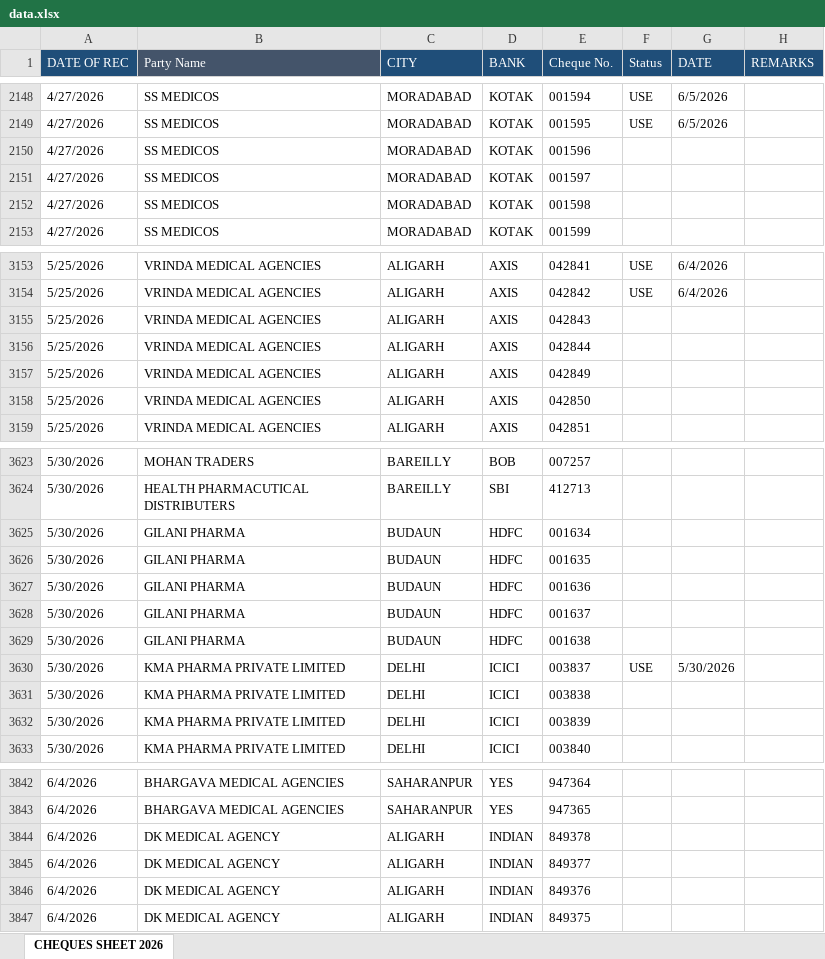
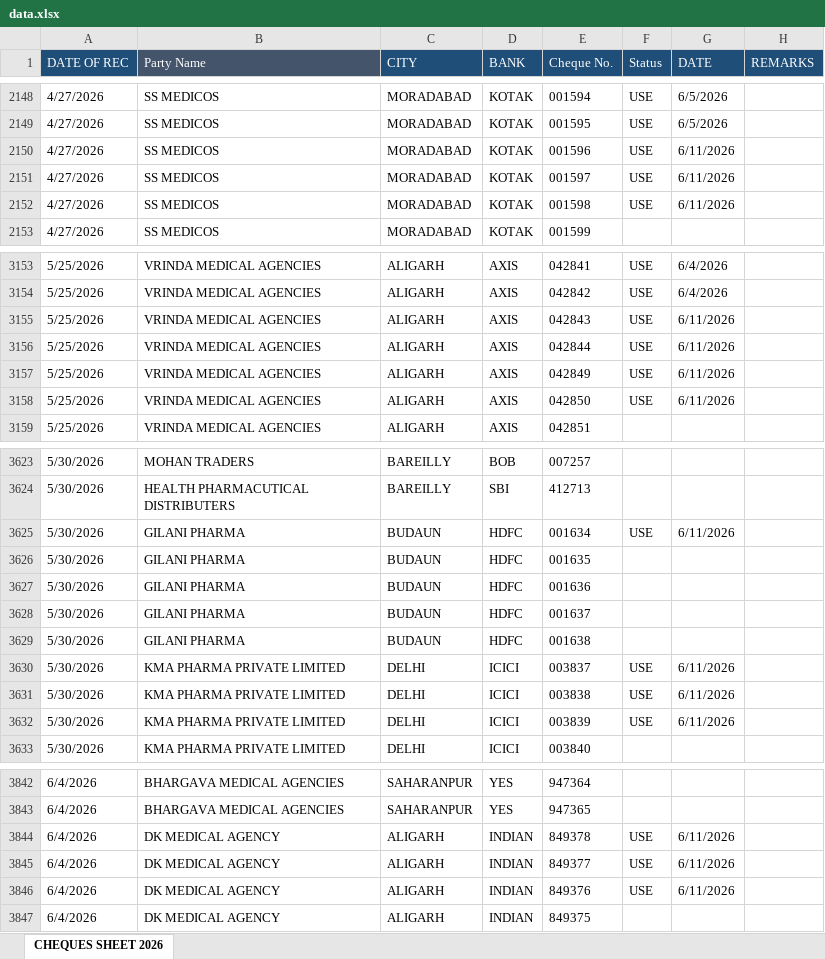
Before and after one commit to abenterprisesghz-stack/cheque-tracker, an Excel workbook: data.xlsx, sheet CHEQUES SHEET 2026, drawn as a sheet; only a part is shown, gaps mark what is left out; values as stored, in another font and other column widths than the file's, no borders; conditional formats not drawn; the diff covers the shown part only; the diff names each change by its address in the sheet, - before the commit and + after, or states it on an @@ line.

```diff
--- a/data.xlsx (sheet CHEQUES SHEET 2026)
+++ b/data.xlsx (sheet CHEQUES SHEET 2026)
-F2150:F2152 (Status): (empty)
+F2150:F2152 (Status): USE
-G2150:G2152 (DATE): (empty)
+G2150:G2152 (DATE): 6/11/2026
-F3155:F3158 (Status): (empty)
+F3155:F3158 (Status): USE
-G3155:G3158 (DATE): (empty)
+G3155:G3158 (DATE): 6/11/2026
-F3625 (Status): (empty)
+F3625 (Status): USE
-G3625 (DATE): (empty)
+G3625 (DATE): 6/11/2026
-G3630 (DATE): 5/30/2026
+G3630 (DATE): 6/11/2026
-F3631:F3632 (Status): (empty)
+F3631:F3632 (Status): USE
-G3631:G3632 (DATE): (empty)
+G3631:G3632 (DATE): 6/11/2026
-F3844:F3846 (Status): (empty)
+F3844:F3846 (Status): USE
-G3844:G3846 (DATE): (empty)
+G3844:G3846 (DATE): 6/11/2026
```
Also changed, not shown: 64 added rows, 1 removed row and 81 edited cells elsewhere in this sheet.
